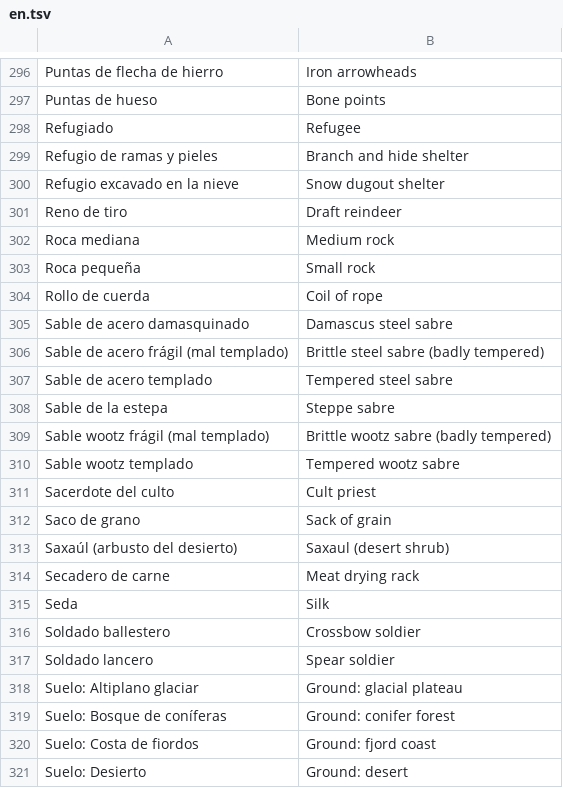
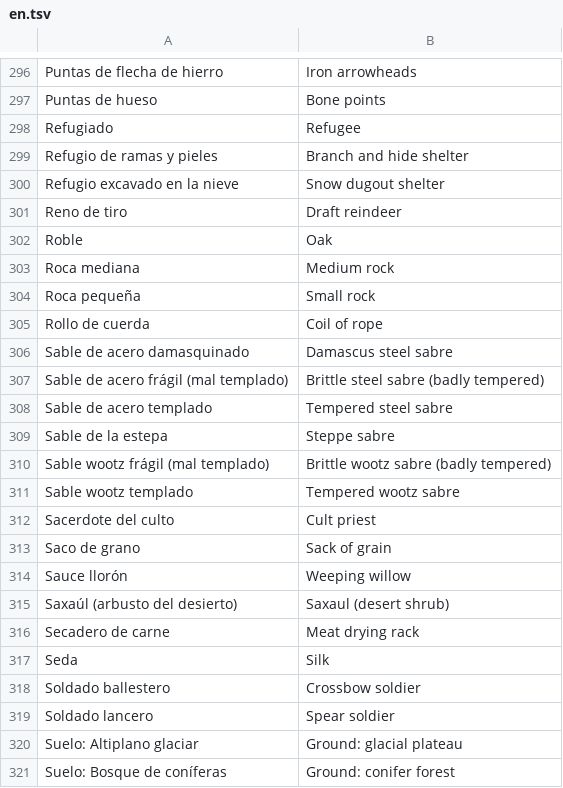
Before and after one commit to amaturanas-sys/Scavenger, a TSV file: assets/i18n/en.tsv, drawn as a sheet; only a part is shown, gaps mark what is left out; the shorter side is filled out with more unchanged rows.

```diff
--- a/assets/i18n/en.tsv
+++ b/assets/i18n/en.tsv
@@ -301,2 +301,3 @@ Refugio excavado en la nieve	Snow dugout shelter
 Reno de tiro	Draft reindeer
+Roble	Oak
 Roca mediana	Medium rock
@@ -312,2 +313,3 @@ Sacerdote del culto	Cult priest
 Saco de grano	Sack of grain
+Sauce llorón	Weeping willow
 Saxaúl (arbusto del desierto)	Saxaul (desert shrub)
```
Also changed, not shown: assets/inventario.tsv, 13 other files.
